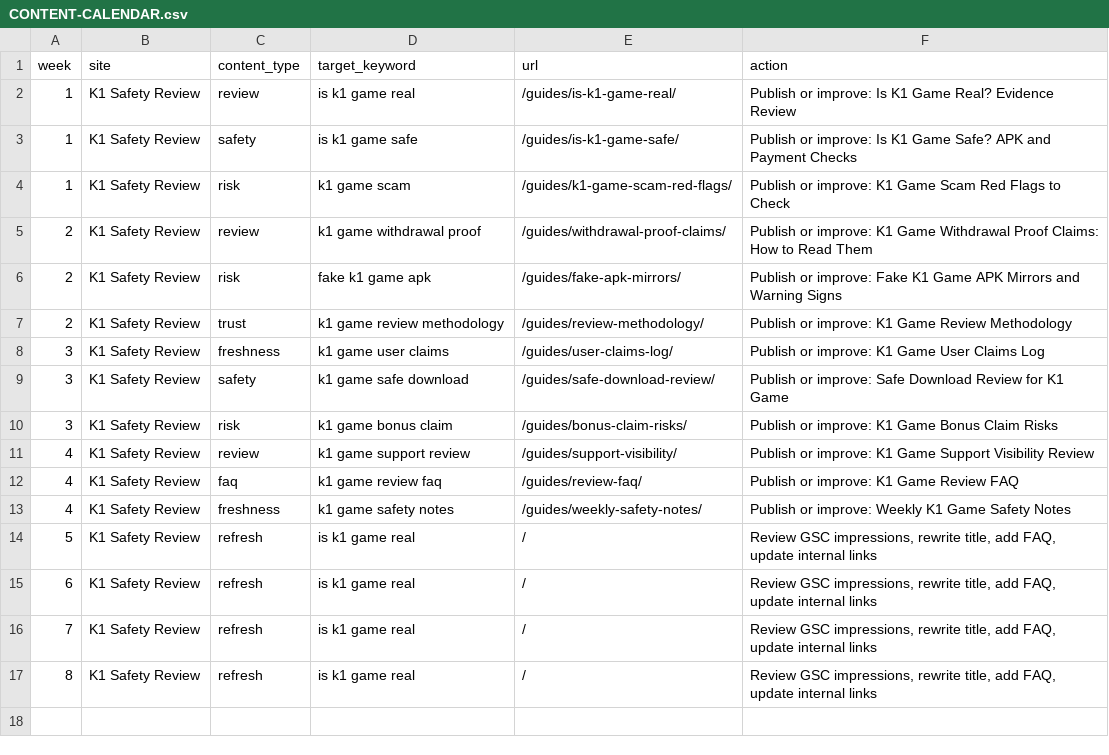
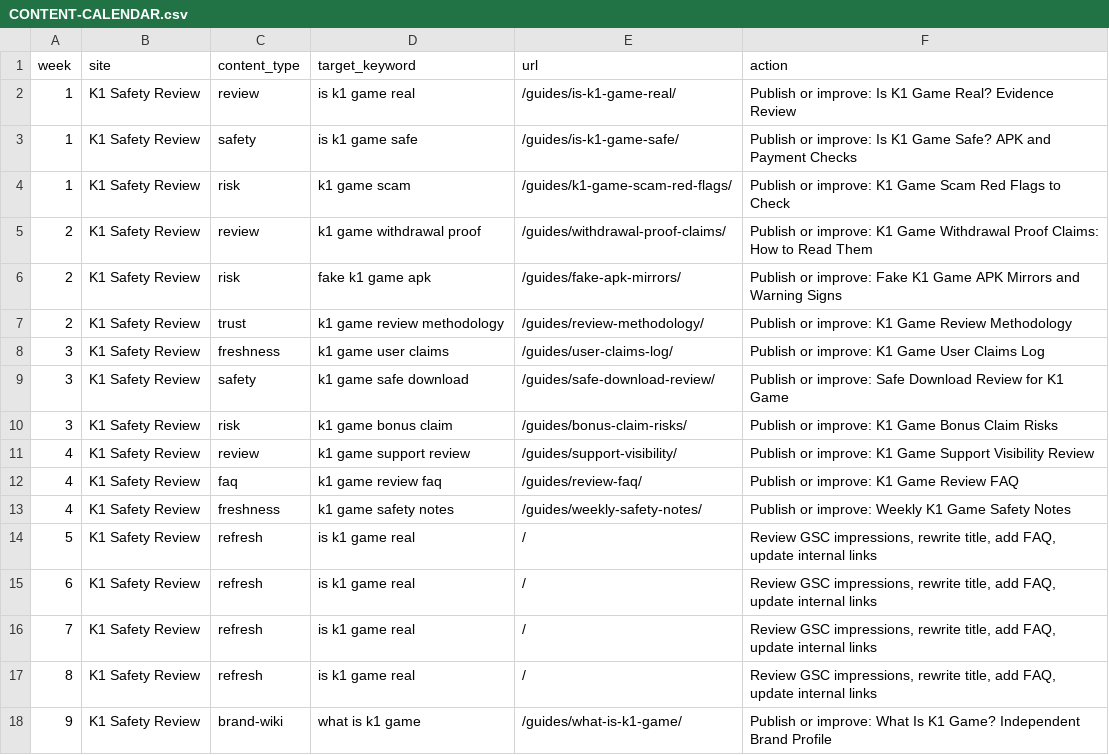
Before and after one commit to alexgkbet888-web/k1gamebonus.com, a CSV file: CONTENT-CALENDAR.csv, drawn as a sheet; the diff names each change by its address in the sheet, - before the commit and + after, or states it on an @@ line.

Commit message:
Close SEO loop for new guide content

```diff
--- a/CONTENT-CALENDAR.csv
+++ b/CONTENT-CALENDAR.csv
+row 18: 9 | K1 Safety Review | brand-wiki | what is k1 game | /guides/what-is-k1-game/ | Publish or improve: What Is K1 Game? Independent Brand Profile
```
Also changed, not shown: 26 other files.
